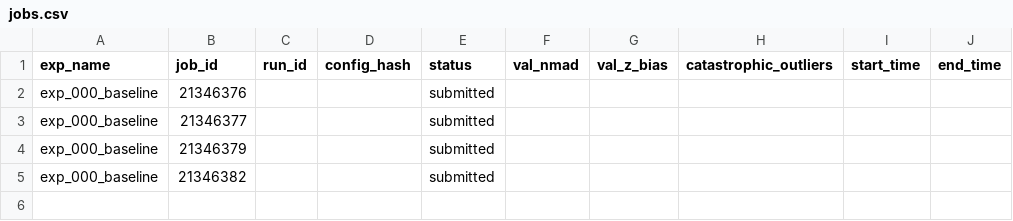
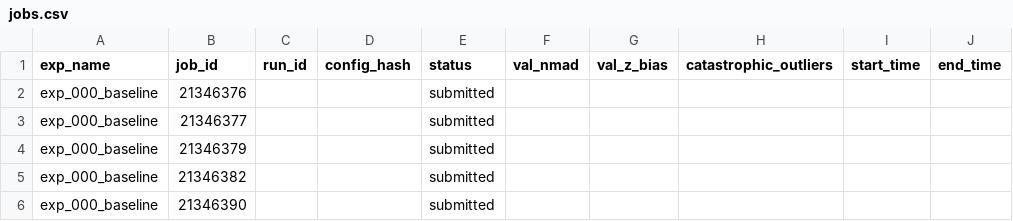
Before and after one commit to CliveKBinu/specpt-hst-sim, a CSV file: jobs.csv, drawn as a sheet.

Commit message:
exp_000: add job 21346390 (drop duplicate spec column)

```diff
--- a/jobs.csv
+++ b/jobs.csv
@@ -5 +5,2 @@ exp_000_baseline,21346379,,,submitted,,,,
 exp_000_baseline,21346382,,,submitted,,,,
+exp_000_baseline,21346390,,,submitted,,,,
```
Also changed, not shown: 1 other file.
